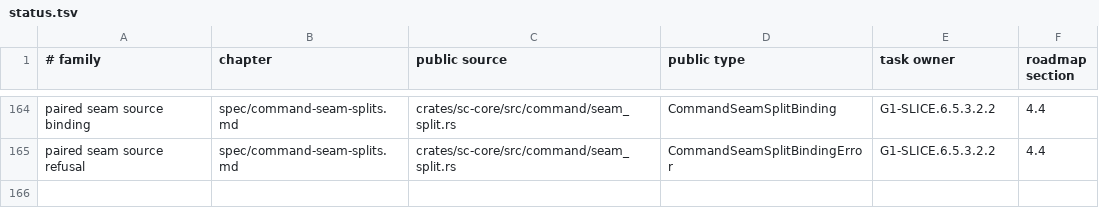
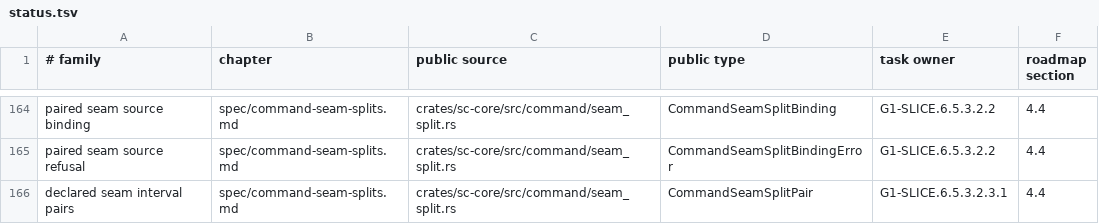
Before and after one commit to rdje/stitchcad, a TSV file: docs/tasks/artifacts/book_publication/status.tsv, drawn as a sheet; only a part is shown, gaps mark what is left out.

Commit message:
STITCHCAD-G1-0487 (leaf G1-SLICE.6.5.3.2.3.1): preserve declared direction in seam interval pairs
- Add fixed Copy CommandSeamSplitPair/paired_intervals with original parent,physical copies,source frames and direction;Same lower/lower and Opposite lower/upper remain independent of reflection.
- Native sewing28/docs3/selected strict Clippy/fmt pass. Mapping covers six direction/copy configurations;actual standalone child graph diagnostic shows copied parent10 to20 versus5+5 to10 without a published split.
- Own D301 P1 conserved parent ease next before effects. Final glossary0/book88/165/1559/2654 passes with bus availability/demand unchanged;retain whole0486 in641 and keep stop/lineage/paired acceptance owned.

```diff
--- a/docs/tasks/artifacts/book_publication/status.tsv
+++ b/docs/tasks/artifacts/book_publication/status.tsv
@@ -165 +165,2 @@ paired seam source binding	spec/command-seam-splits.md	crates/sc-core/src/comman
 paired seam source refusal	spec/command-seam-splits.md	crates/sc-core/src/command/seam_split.rs	CommandSeamSplitBindingError	G1-SLICE.6.5.3.2.2	4.4
+declared seam interval pairs	spec/command-seam-splits.md	crates/sc-core/src/command/seam_split.rs	CommandSeamSplitPair	G1-SLICE.6.5.3.2.3.1	4.4
```
Also changed, not shown: 14 other files.
